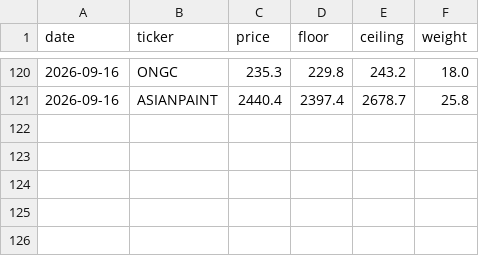
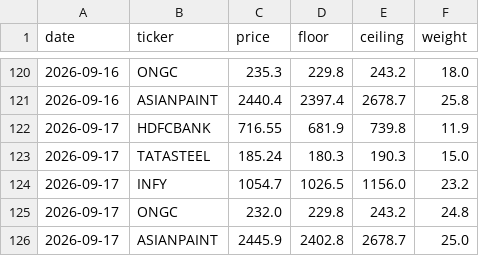
Before and after one commit to Stylengine/Style-Market-Screener, a CSV file: docs/history.csv, drawn as a sheet; only a part is shown, gaps mark what is left out; the diff names each change by its address in the sheet, - before the commit and + after, or states it on an @@ line.

```diff
--- a/docs/history.csv
+++ b/docs/history.csv
+row 122: 2026-09-17 | HDFCBANK | 716.55 | 681.9 | 739.8 | 11.9
+row 123: 2026-09-17 | TATASTEEL | 185.24 | 180.3 | 190.3 | 15.0
+row 124: 2026-09-17 | INFY | 1054.7 | 1026.5 | 1156.0 | 23.2
+row 125: 2026-09-17 | ONGC | 232.0 | 229.8 | 243.2 | 24.8
+row 126: 2026-09-17 | ASIANPAINT | 2445.9 | 2402.8 | 2678.7 | 25.0
```
